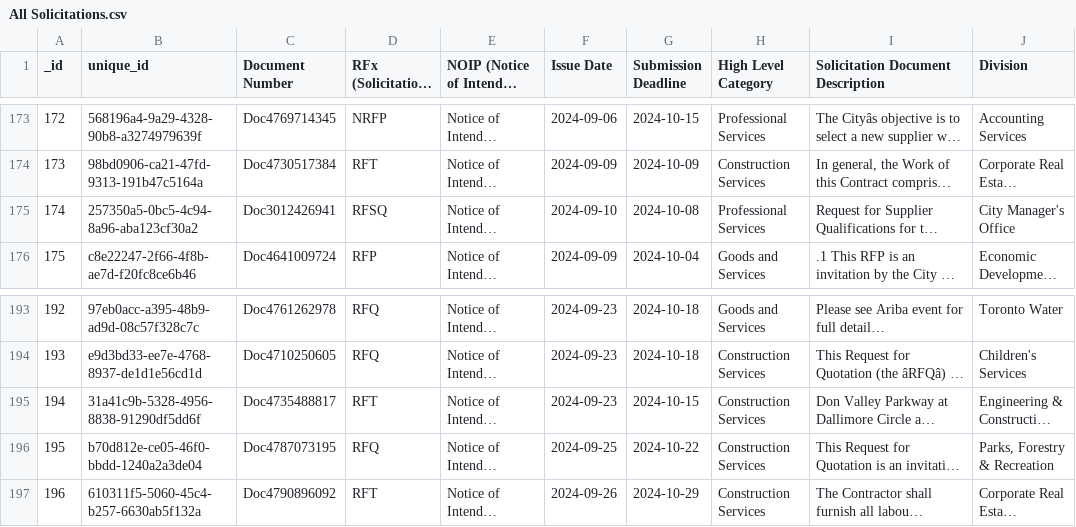
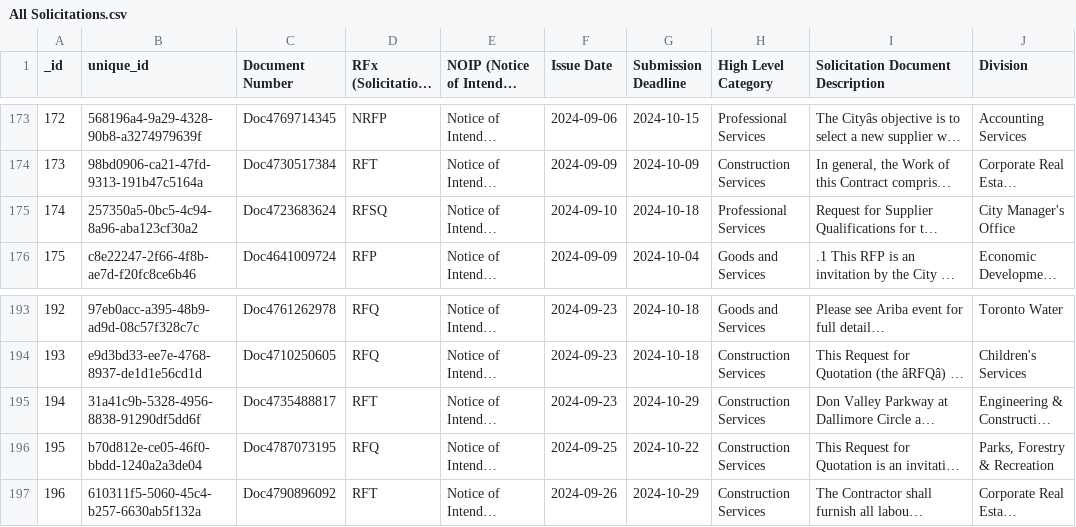
Before and after one commit to RamVasuthevan/city-of-toronto-contracts-data, a CSV file: All Solicitations.csv, drawn as a sheet; only a part is shown, gaps mark what is left out; long unchanged cells end in …; the diff names each change by its address in the sheet, - before the commit and + after, or states it on an @@ line.

```diff
--- a/All Solicitations.csv
+++ b/All Solicitations.csv
-C175 (Document Number): Doc3012426941
+C175 (Document Number): Doc4723683624
-G175 (Submission Deadline): 2024-10-08
+G175 (Submission Deadline): 2024-10-18
-G195 (Submission Deadline): 2024-10-15
+G195 (Submission Deadline): 2024-10-29
```
Also changed, not shown: Awarded Contracts.csv.
